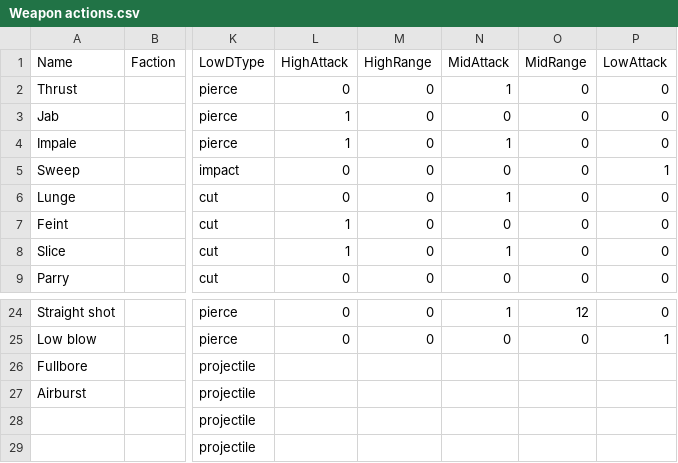
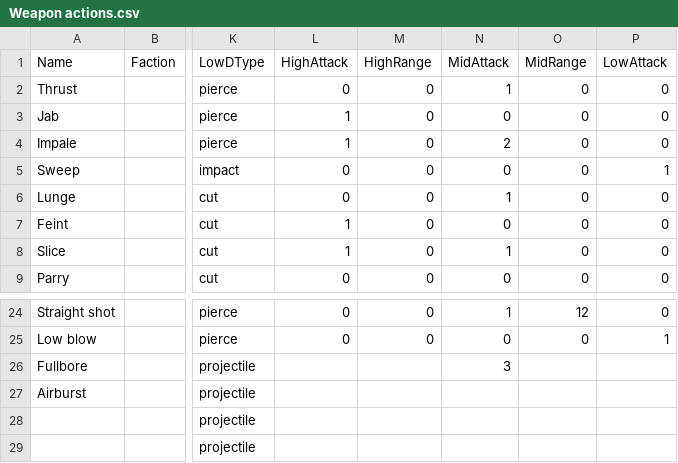
Before and after one commit to thesilencelies/mobileSuitGame, a CSV file: Weapon actions.csv, drawn as a sheet; only a part is shown, gaps mark what is left out; the diff names each change by its address in the sheet, - before the commit and + after, or states it on an @@ line.

```diff
--- a/Weapon actions.csv
+++ b/Weapon actions.csv
-N4 (MidAttack): 1
+N4 (MidAttack): 2
-N26 (MidAttack): (empty)
+N26 (MidAttack): 3
```
Also changed, not shown: 4 other files.
